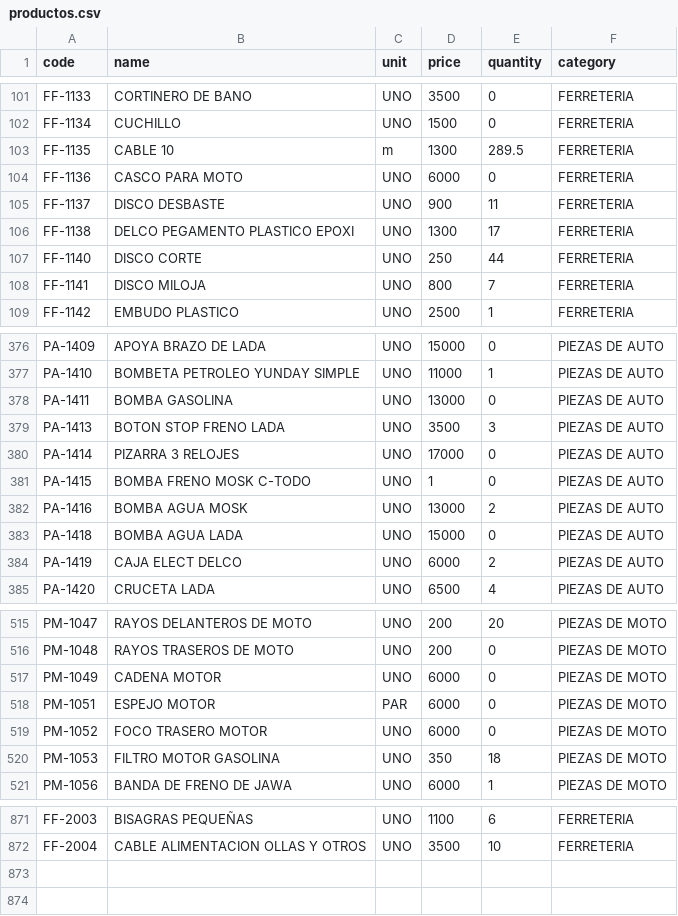
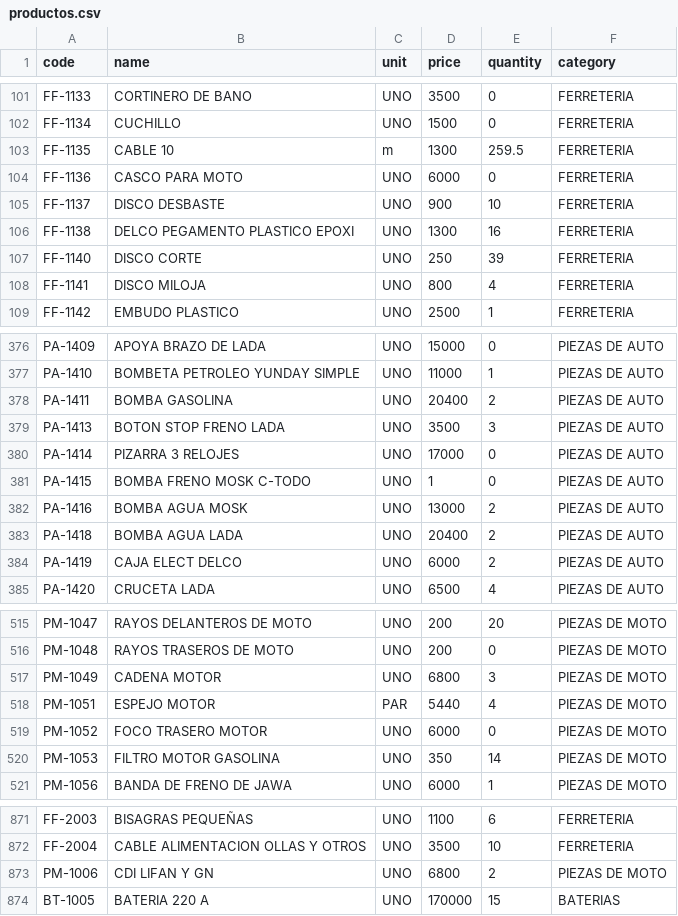
Before and after one commit to rodysmateo/mis-datos-EMA, a CSV file: productos.csv, drawn as a sheet; only a part is shown, gaps mark what is left out; the diff covers the shown part only.

```diff
--- a/productos.csv
+++ b/productos.csv
@@ -102,8 +102,8 @@ code,name,unit,price,quantity,category
 "FF-1134","CUCHILLO",UNO,"1500",0,"FERRETERIA",
-"FF-1135","CABLE 10",m,"1300",289.5,"FERRETERIA",
+"FF-1135","CABLE 10",m,"1300",259.5,"FERRETERIA",
 "FF-1136","CASCO PARA MOTO",UNO,"6000",0,"FERRETERIA",
-"FF-1137","DISCO DESBASTE",UNO,"900",11,"FERRETERIA",
-"FF-1138","DELCO PEGAMENTO PLASTICO EPOXI",UNO,"1300",17,"FERRETERIA",
-"FF-1140","DISCO CORTE",UNO,"250",44,"FERRETERIA",
-"FF-1141","DISCO MILOJA",UNO,"800",7,"FERRETERIA",
+"FF-1137","DISCO DESBASTE",UNO,"900",10,"FERRETERIA",
+"FF-1138","DELCO PEGAMENTO PLASTICO EPOXI",UNO,"1300",16,"FERRETERIA",
+"FF-1140","DISCO CORTE",UNO,"250",39,"FERRETERIA",
+"FF-1141","DISCO MILOJA",UNO,"800",4,"FERRETERIA",
 "FF-1142","EMBUDO PLASTICO",UNO,"2500",1,"FERRETERIA",
@@ -377,3 +377,3 @@ code,name,unit,price,quantity,category
 "PA-1410","BOMBETA PETROLEO  YUNDAY SIMPLE",UNO,"11000",1,"PIEZAS DE AUTO",
-"PA-1411","BOMBA GASOLINA",UNO,"13000",0,"PIEZAS DE AUTO",
+"PA-1411","BOMBA GASOLINA",UNO,"20400",2,"PIEZAS DE AUTO",
 "PA-1413","BOTON STOP FRENO LADA",UNO,"3500",3,"PIEZAS DE AUTO",
@@ -382,3 +382,3 @@ code,name,unit,price,quantity,category
 "PA-1416","BOMBA AGUA MOSK",UNO,"13000",2,"PIEZAS DE AUTO",
-"PA-1418","BOMBA AGUA LADA",UNO,"15000",0,"PIEZAS DE AUTO",
+"PA-1418","BOMBA AGUA LADA",UNO,"20400",2,"PIEZAS DE AUTO",
 "PA-1419","CAJA ELECT DELCO",UNO,"6000",2,"PIEZAS DE AUTO",
@@ -516,6 +516,6 @@ code,name,unit,price,quantity,category
 "PM-1048","RAYOS TRASEROS DE MOTO",UNO,"200",0,"PIEZAS DE MOTO",
-"PM-1049","CADENA MOTOR",UNO,"6000",0,"PIEZAS DE MOTO",
-"PM-1051","ESPEJO MOTOR",PAR,"6000",0,"PIEZAS DE MOTO",
+"PM-1049","CADENA MOTOR",UNO,"6800",3,"PIEZAS DE MOTO",
+"PM-1051","ESPEJO MOTOR",PAR,"5440",4,"PIEZAS DE MOTO",
 "PM-1052","FOCO TRASERO MOTOR",UNO,"6000",0,"PIEZAS DE MOTO",
-"PM-1053","FILTRO MOTOR GASOLINA",UNO,"350",18,"PIEZAS DE MOTO",
+"PM-1053","FILTRO MOTOR GASOLINA",UNO,"350",14,"PIEZAS DE MOTO",
 "PM-1056","BANDA DE FRENO DE JAWA",UNO,"6000",1,"PIEZAS DE MOTO",
@@ -872 +872,3 @@ code,name,unit,price,quantity,category
 "FF-2004","CABLE ALIMENTACION OLLAS Y OTROS",UNO,"3500",10,"FERRETERIA",
+"PM-1006","CDI LIFAN Y GN",UNO,"6800",2,"PIEZAS DE MOTO",
+"BT-1005","BATERIA 220 A",UNO,"170000",15,"BATERIAS",
```
Also changed, not shown: 74 edited cells elsewhere in this file, ventas.csv.
